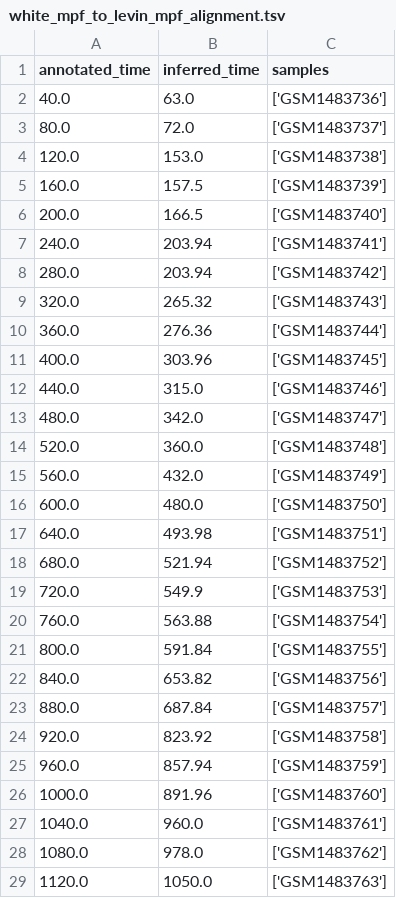
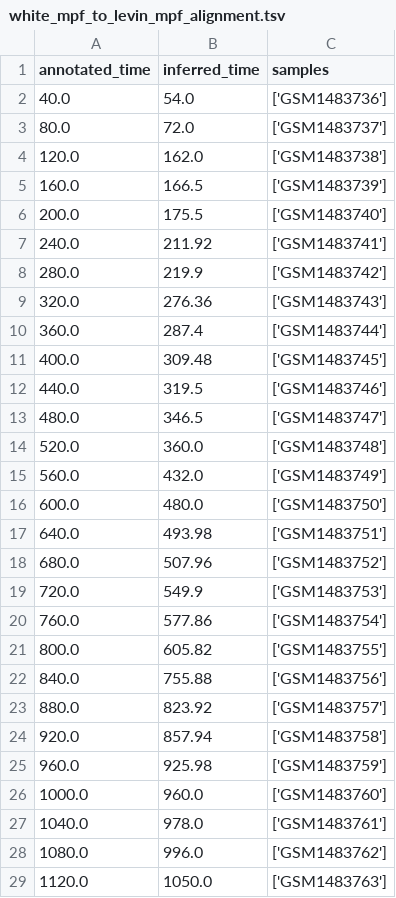
Before and after one commit to siebrenf/TSA, a TSV file: alignments/white_mpf_to_levin_mpf_alignment.tsv, drawn as a sheet; only a part is shown; the diff covers the shown part only.

```diff
--- a/alignments/white_mpf_to_levin_mpf_alignment.tsv
+++ b/alignments/white_mpf_to_levin_mpf_alignment.tsv
@@ -1,14 +1,14 @@
 annotated_time	inferred_time	samples
-40.0	63.0	['GSM1483736']
+40.0	54.0	['GSM1483736']
 80.0	72.0	['GSM1483737']
-120.0	153.0	['GSM1483738']
-160.0	157.5	['GSM1483739']
-200.0	166.5	['GSM1483740']
-240.0	203.94	['GSM1483741']
-280.0	203.94	['GSM1483742']
-320.0	265.32	['GSM1483743']
-360.0	276.36	['GSM1483744']
-400.0	303.96	['GSM1483745']
-440.0	315.0	['GSM1483746']
-480.0	342.0	['GSM1483747']
+120.0	162.0	['GSM1483738']
+160.0	166.5	['GSM1483739']
+200.0	175.5	['GSM1483740']
+240.0	211.92	['GSM1483741']
+280.0	219.9	['GSM1483742']
+320.0	276.36	['GSM1483743']
+360.0	287.4	['GSM1483744']
+400.0	309.48	['GSM1483745']
+440.0	319.5	['GSM1483746']
+480.0	346.5	['GSM1483747']
 520.0	360.0	['GSM1483748']
@@ -17,13 +17,13 @@ annotated_time	inferred_time	samples
 640.0	493.98	['GSM1483751']
-680.0	521.94	['GSM1483752']
+680.0	507.96	['GSM1483752']
 720.0	549.9	['GSM1483753']
-760.0	563.88	['GSM1483754']
-800.0	591.84	['GSM1483755']
-840.0	653.82	['GSM1483756']
-880.0	687.84	['GSM1483757']
-920.0	823.92	['GSM1483758']
-960.0	857.94	['GSM1483759']
-1000.0	891.96	['GSM1483760']
-1040.0	960.0	['GSM1483761']
-1080.0	978.0	['GSM1483762']
+760.0	577.86	['GSM1483754']
+800.0	605.82	['GSM1483755']
+840.0	755.88	['GSM1483756']
+880.0	823.92	['GSM1483757']
+920.0	857.94	['GSM1483758']
+960.0	925.98	['GSM1483759']
+1000.0	960.0	['GSM1483760']
+1040.0	978.0	['GSM1483761']
+1080.0	996.0	['GSM1483762']
 1120.0	1050.0	['GSM1483763']
```
Also changed, not shown: 43 edited cells elsewhere in this file, alignments/white_mpf_to_marletaz_mpf_alignment.tsv, alignments/white_mpf_to_white_mpf_alignment.tsv, 13 other files.
